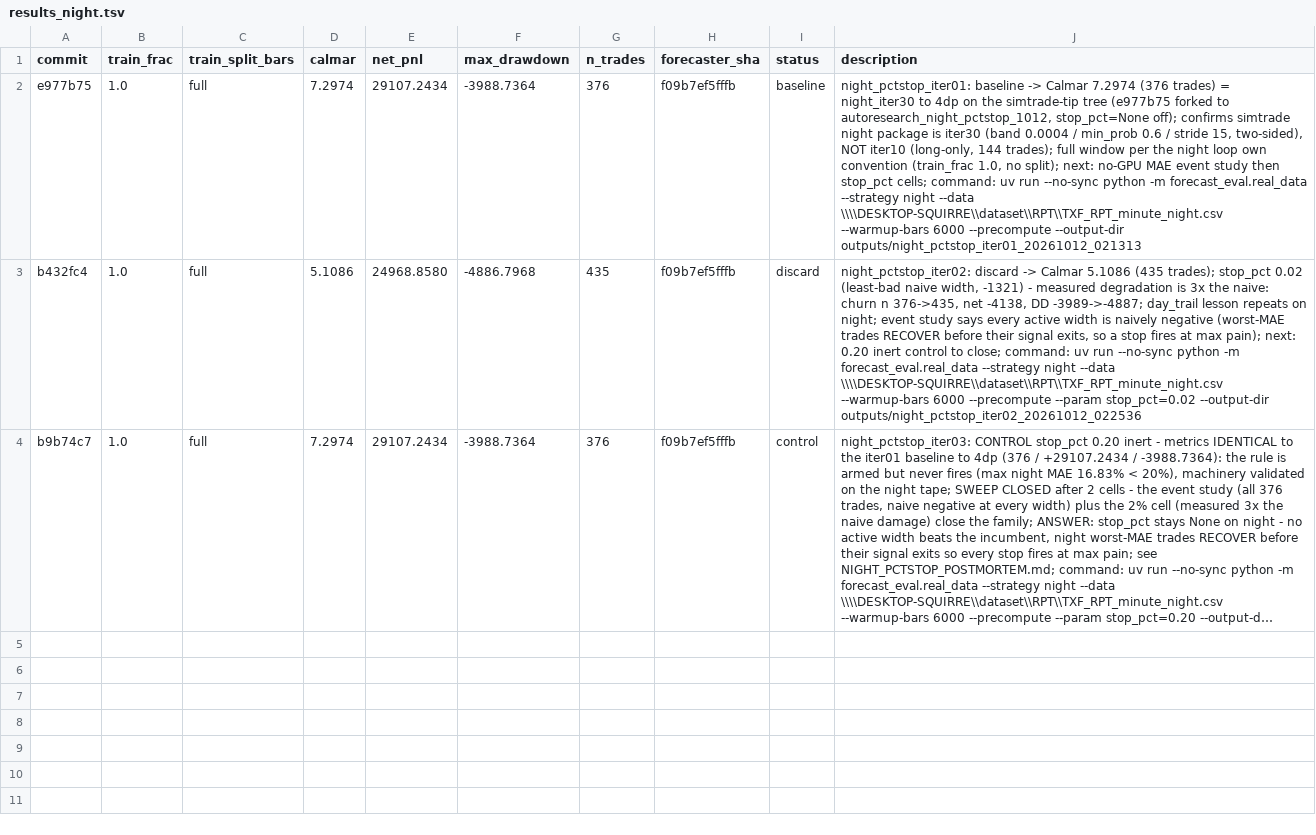
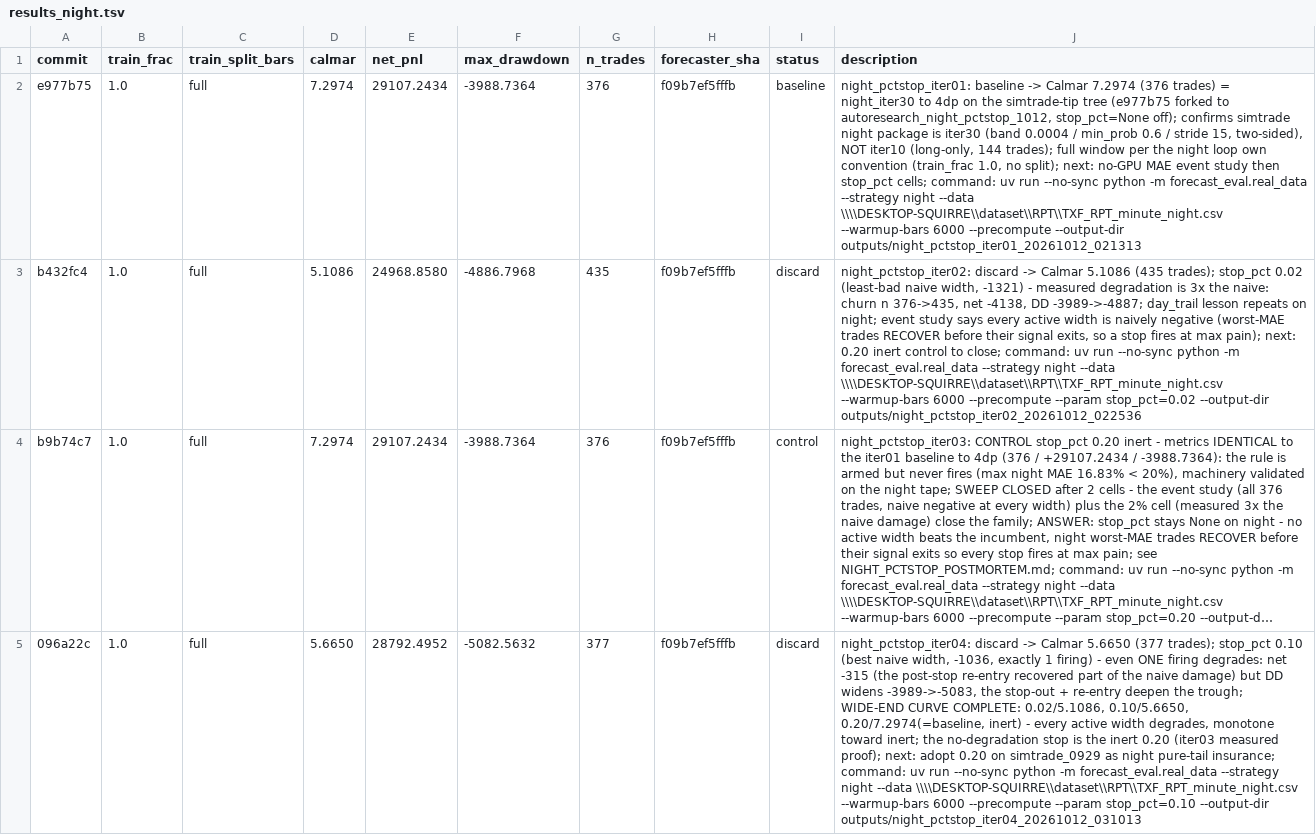
Before and after one commit to smolsquirrel936/forecast_eval, a TSV file: results_night.tsv, drawn as a sheet; long unchanged cells end in …; the diff names each change by its address in the sheet, - before the commit and + after, or states it on an @@ line.

Commit message:
night_pctstop_iter04: discard -> Calmar 5.6650 (377 trades); even 1 firing degrades (DD -3989->-5083); wide-end curve complete, only inert 0.20 is cost-free

```diff
--- a/results_night.tsv
+++ b/results_night.tsv
+row 5: 096a22c | 1.0 | full | 5.6650 | 28792.4952 | -5082.5632 | 377 | f09b7ef5fffb | discard | night_pctstop_iter04: discard -> Calmar 5.6650 (377 trades); stop_pct 0.10 (best naive width, -1036, exactly 1 firing) - even ONE firing degrades: net -315 (the post-stop re-entry recovered part of the naive damage) but DD widens -3989->-5083, the stop-out + re-entry deepen the trough; WIDE-END CURVE COMPLETE: 0.02/5.1086, 0.10/5.6650, 0.20/7.2974(=baseline, inert) - every active width degrades, monotone toward inert; the no-degradation stop is the inert 0.20 (iter03 measured proof); next: adopt 0.20 on simtrade_0929 as night pure-tail insurance; command: uv run --no-sync python -m forecast_eval.real_data --strategy night --data \\\\DESKTOP-SQUIRRE\\dataset\\RPT\\TXF_RPT_minute_night.csv --warmup-bars 6000 --precompute --param stop_pct=0.10 --output-dir outputs/night_pctstop_iter04_20261012_031013
```
